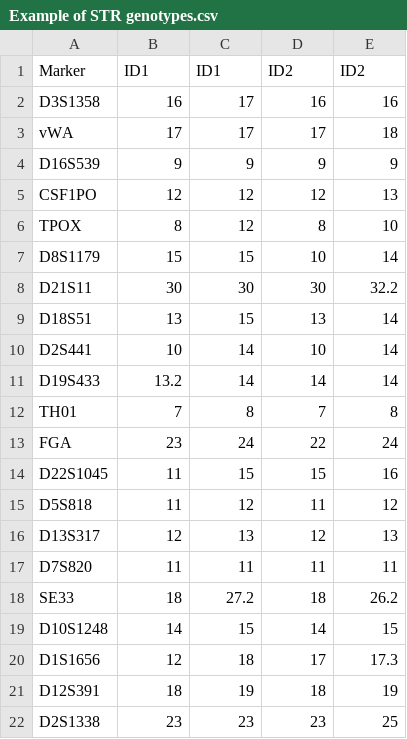
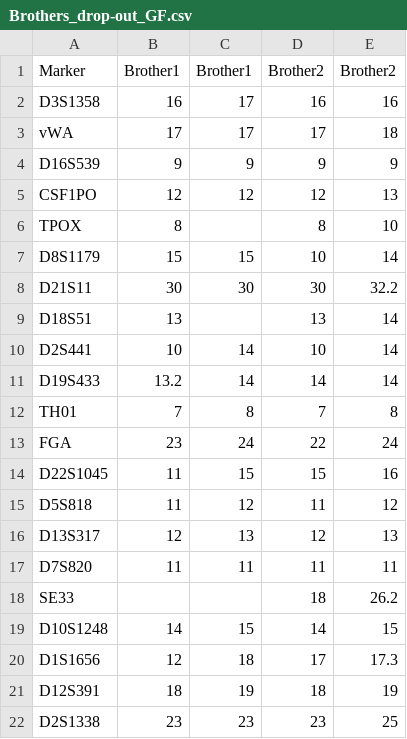
Before and after one commit to ChieMorimoto/KinBN, a CSV file: inst/examples/STR genotype/Brothers_drop-out_GF.csv (was Example of STR genotypes.csv), drawn as a sheet.

```diff
--- a/Example of STR genotypes.csv
+++ b/inst/examples/STR genotype/Brothers_drop-out_GF.csv
@@ -1,2 +1,2 @@
-Marker,ID1,ID1,ID2,ID2
+Marker,Brother1,Brother1,Brother2,Brother2
 D3S1358,16,17,16,16
@@ -5,6 +5,6 @@ D16S539,9,9,9,9
 CSF1PO,12,12,12,13
-TPOX,8,12,8,10
+TPOX,8,,8,10
 D8S1179,15,15,10,14
 D21S11,30,30,30,32.2
-D18S51,13,15,13,14
+D18S51,13,,13,14
 D2S441,10,14,10,14
@@ -17,3 +17,3 @@ D13S317,12,13,12,13
 D7S820,11,11,11,11
-SE33,18,27.2,18,26.2
+SE33,,,18,26.2
 D10S1248,14,15,14,15
```
Also changed, not shown: 50 other files.
